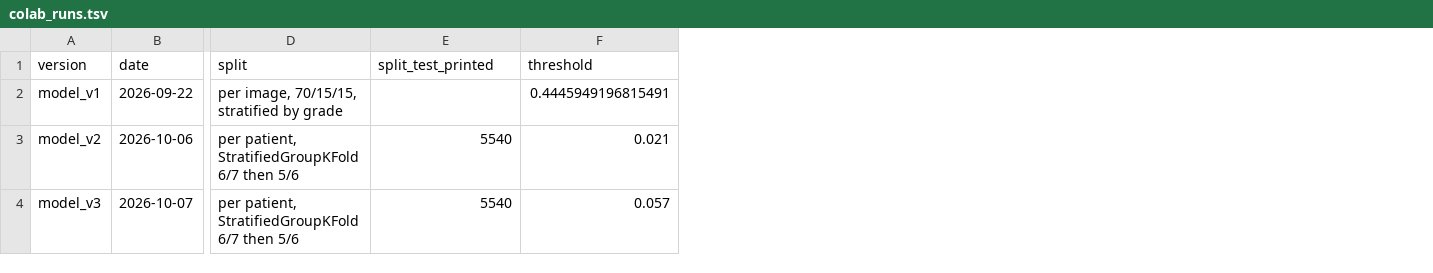
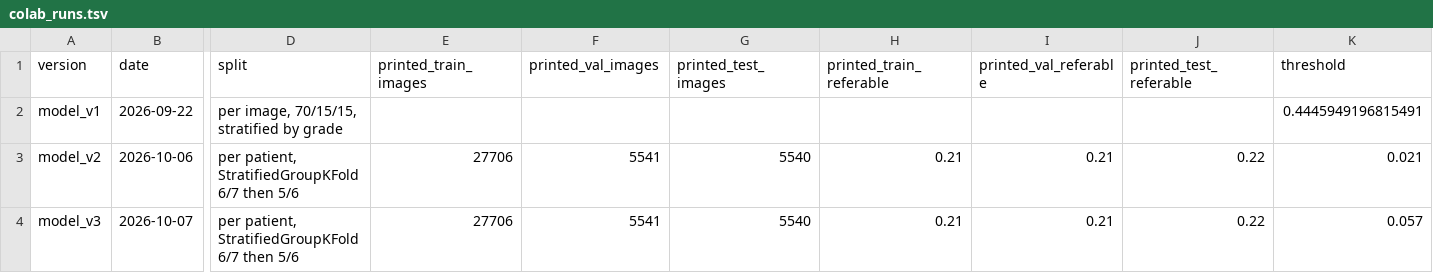
Before and after one commit to Diegox1208/diabetic-retinopathy-screening, a TSV file: results/colab_runs.tsv, drawn as a sheet; only a part is shown, gaps mark what is left out; addresses are those after the commit; the diff names each change by its address in the sheet, - before the commit and + after, or states it on an @@ line.

Commit message:
feat: rebuild the model_v3 split from public labels and compare with Colab

```diff
--- a/results/colab_runs.tsv
+++ b/results/colab_runs.tsv
+column E (printed_train_images), rows 3-4: 27706 | 27706
+column F (printed_val_images), rows 3-4: 5541 | 5541
+column H (printed_train_referable), rows 3-4: 0.21 | 0.21
+column I (printed_val_referable), rows 3-4: 0.21 | 0.21
+column J (printed_test_referable), rows 3-4: 0.22 | 0.22
-G1: split_test_printed
+G1: printed_test_images
```
Also changed, not shown: 3 other files.
